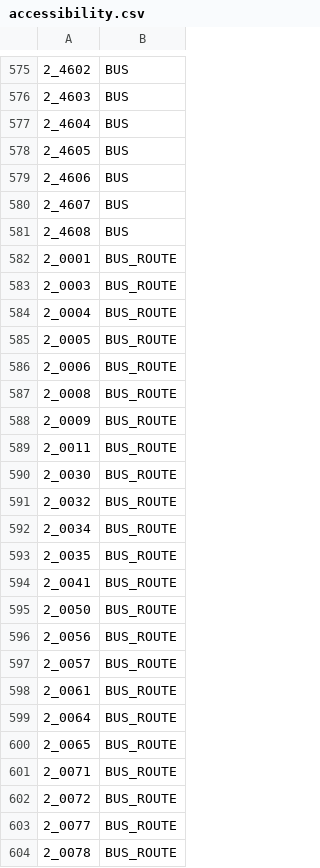
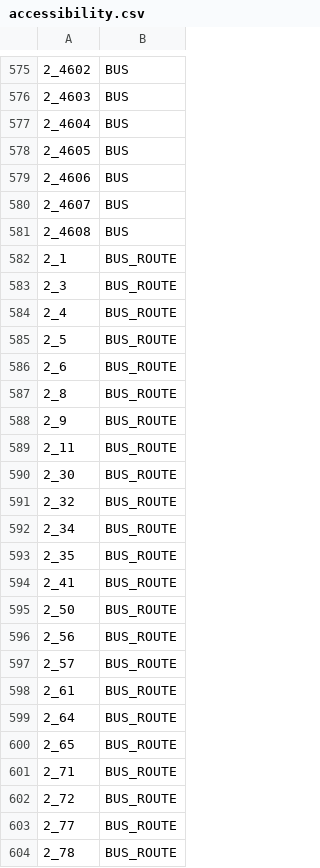
Before and after one commit to dudie/itinerennes-android, a CSV file: ItineRennes/res/raw/accessibility.csv, drawn as a sheet; only a part is shown, gaps mark what is left out.

Commit message:
fixes #541 : suppression des 0 devant les identifiants de routes de bus pour compatibilité avec OneBusAway.
git-svn-id: https://svn.itinerennes.fr/android/trunk@629 3fbbf0ad-bdca-4ea9-bcf4-e3b57373991e

```diff
--- a/ItineRennes/res/raw/accessibility.csv
+++ b/ItineRennes/res/raw/accessibility.csv
@@ -581,24 +581,24 @@
 2_4608;BUS
-2_0001;BUS_ROUTE
-2_0003;BUS_ROUTE
-2_0004;BUS_ROUTE
-2_0005;BUS_ROUTE
-2_0006;BUS_ROUTE
-2_0008;BUS_ROUTE
-2_0009;BUS_ROUTE
-2_0011;BUS_ROUTE
-2_0030;BUS_ROUTE
-2_0032;BUS_ROUTE
-2_0034;BUS_ROUTE
-2_0035;BUS_ROUTE
-2_0041;BUS_ROUTE
-2_0050;BUS_ROUTE
-2_0056;BUS_ROUTE
-2_0057;BUS_ROUTE
-2_0061;BUS_ROUTE
-2_0064;BUS_ROUTE
-2_0065;BUS_ROUTE
-2_0071;BUS_ROUTE
-2_0072;BUS_ROUTE
-2_0077;BUS_ROUTE
-2_0078;BUS_ROUTE
+2_1;BUS_ROUTE
+2_3;BUS_ROUTE
+2_4;BUS_ROUTE
+2_5;BUS_ROUTE
+2_6;BUS_ROUTE
+2_8;BUS_ROUTE
+2_9;BUS_ROUTE
+2_11;BUS_ROUTE
+2_30;BUS_ROUTE
+2_32;BUS_ROUTE
+2_34;BUS_ROUTE
+2_35;BUS_ROUTE
+2_41;BUS_ROUTE
+2_50;BUS_ROUTE
+2_56;BUS_ROUTE
+2_57;BUS_ROUTE
+2_61;BUS_ROUTE
+2_64;BUS_ROUTE
+2_65;BUS_ROUTE
+2_71;BUS_ROUTE
+2_72;BUS_ROUTE
+2_77;BUS_ROUTE
+2_78;BUS_ROUTE
```
